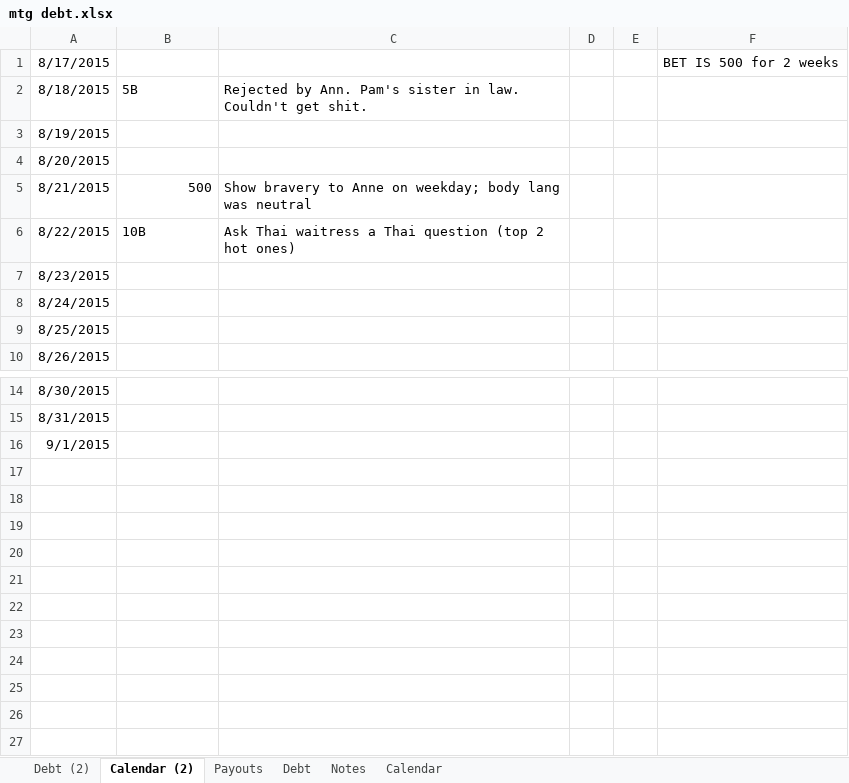
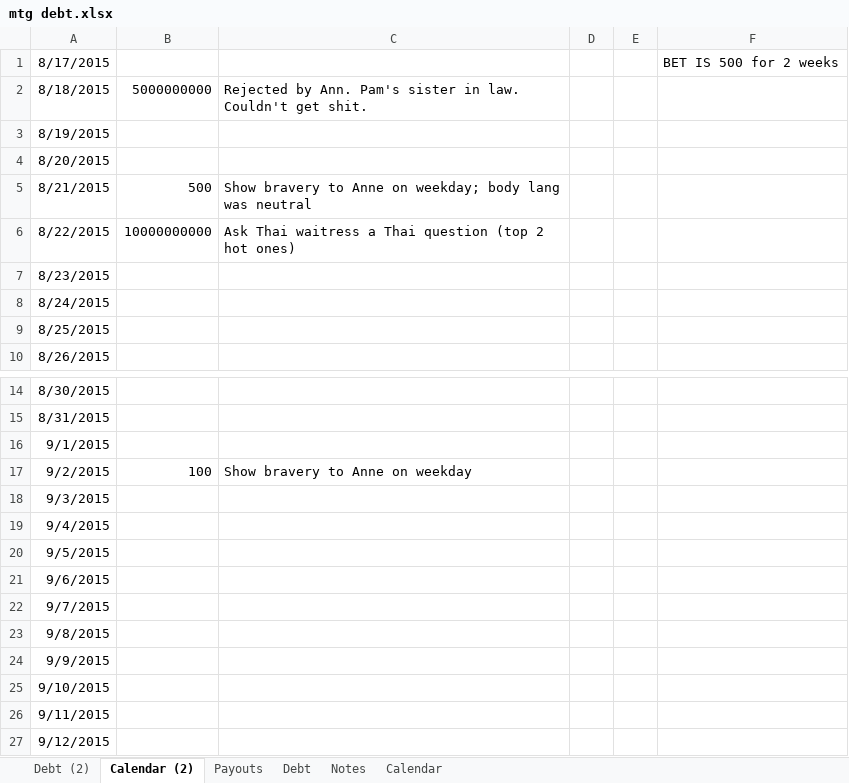
Before and after one commit to jauggy/Boardgames, an Excel workbook: mtg debt.xlsx, sheet Calendar (2), drawn as a sheet; only a part is shown, gaps mark what is left out; values as stored, in another font and other column widths than the file's, no borders; the diff names each change by its address in the sheet, - before the commit and + after, or states it on an @@ line.

```diff
--- a/mtg debt.xlsx (sheet Calendar (2))
+++ b/mtg debt.xlsx (sheet Calendar (2))
-B2: 5B
+B2: 5000000000
-B6: 10B
+B6: 10000000000
+row 17: 9/2/2015 | 100 | Show bravery to Anne on weekday
+row 18: 9/3/2015
+row 19: 9/4/2015
+row 20: 9/5/2015
+row 21: 9/6/2015
+row 22: 9/7/2015
+row 23: 9/8/2015
+row 24: 9/9/2015
+row 25: 9/10/2015
+row 26: 9/11/2015
+row 27: 9/12/2015
```
Also changed, not shown: sheet Payouts, sheet Debt (2), 1 other file.
